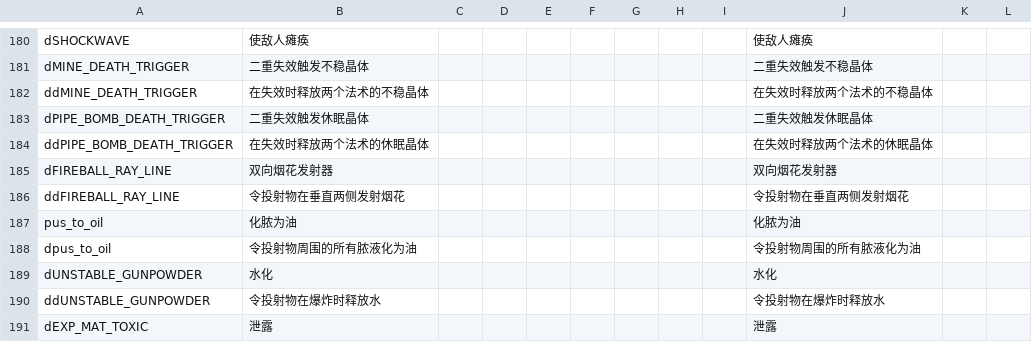
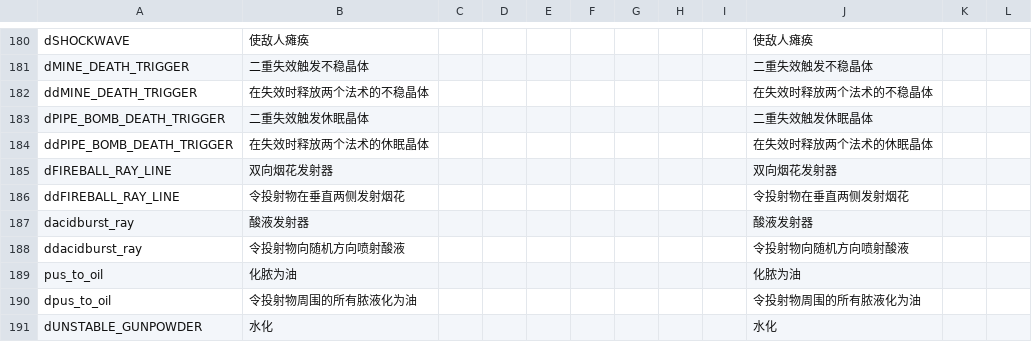
Before and after one commit to PHTYakumo/Deep-End, a CSV file: files/trans_cn/translations.csv, drawn as a sheet; only a part is shown, gaps mark what is left out; the shorter side is filled out with more unchanged rows.

```diff
--- a/files/trans_cn/translations.csv
+++ b/files/trans_cn/translations.csv
@@ -186,2 +186,4 @@ dFIREBALL_RAY_LINE,"双向烟花发射器",,,,,,,,"双向烟花发射器",,,,,
 ddFIREBALL_RAY_LINE,"令投射物在垂直两侧发射烟花",,,,,,,,"令投射物在垂直两侧发射烟花",,,,,
+dacidburst_ray,"酸液发射器",,,,,,,,"酸液发射器",,,,,
+ddacidburst_ray,"令投射物向随机方向喷射酸液",,,,,,,,"令投射物向随机方向喷射酸液",,,,,
 pus_to_oil,"化脓为油",,,,,,,,"化脓为油",,,,,
```
Also changed, not shown: translations.csv, 8 other files.
